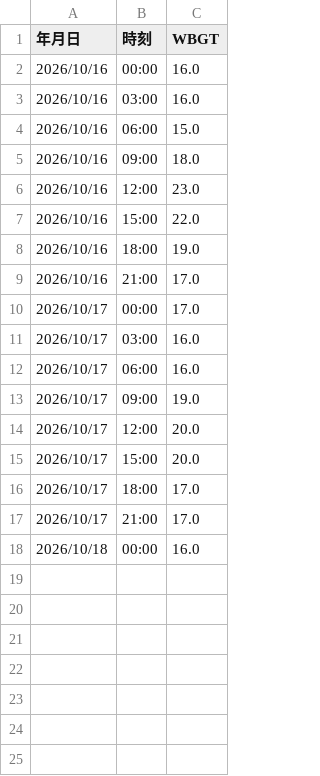
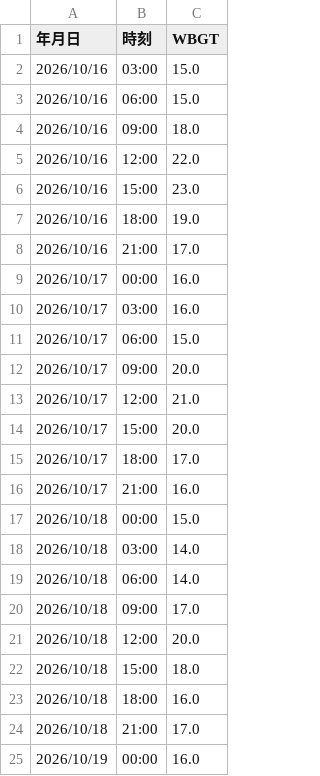
Before and after one commit to maeda0404/wbgt-signage, a CSV file: wbgt.csv, drawn as a sheet.

```diff
--- a/wbgt.csv
+++ b/wbgt.csv
@@ -1,18 +1,25 @@
 年月日,時刻,WBGT
-2026/10/16,00:00,16.0
-2026/10/16,03:00,16.0
+2026/10/16,03:00,15.0
 2026/10/16,06:00,15.0
 2026/10/16,09:00,18.0
-2026/10/16,12:00,23.0
-2026/10/16,15:00,22.0
+2026/10/16,12:00,22.0
+2026/10/16,15:00,23.0
 2026/10/16,18:00,19.0
 2026/10/16,21:00,17.0
-2026/10/17,00:00,17.0
+2026/10/17,00:00,16.0
 2026/10/17,03:00,16.0
-2026/10/17,06:00,16.0
-2026/10/17,09:00,19.0
-2026/10/17,12:00,20.0
+2026/10/17,06:00,15.0
+2026/10/17,09:00,20.0
+2026/10/17,12:00,21.0
 2026/10/17,15:00,20.0
 2026/10/17,18:00,17.0
-2026/10/17,21:00,17.0
-2026/10/18,00:00,16.0
+2026/10/17,21:00,16.0
+2026/10/18,00:00,15.0
+2026/10/18,03:00,14.0
+2026/10/18,06:00,14.0
+2026/10/18,09:00,17.0
+2026/10/18,12:00,20.0
+2026/10/18,15:00,18.0
+2026/10/18,18:00,16.0
+2026/10/18,21:00,17.0
+2026/10/19,00:00,16.0
```
